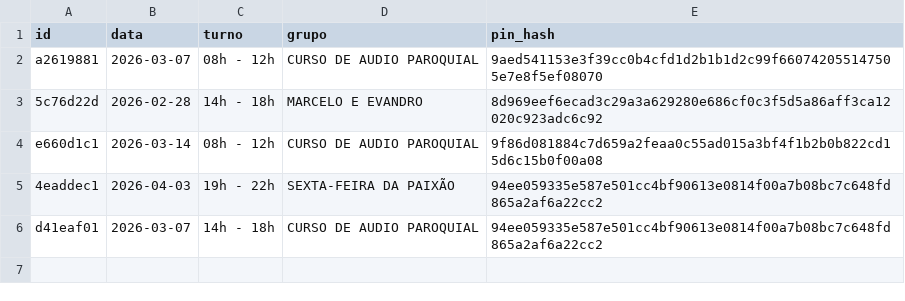
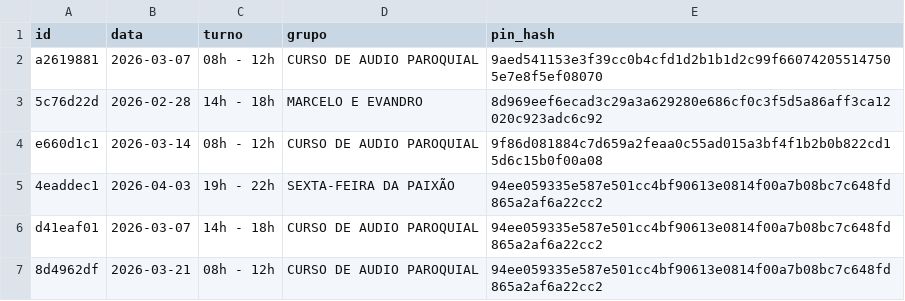
Before and after one commit to marcusandre-bot/reserva-sala-ensaios, a CSV file: reservas.csv, drawn as a sheet; the diff names each change by its address in the sheet, - before the commit and + after, or states it on an @@ line.

Commit message:
Atualiza reservas.csv

```diff
--- a/reservas.csv
+++ b/reservas.csv
+row 7: 8d4962df | 2026-03-21 | 08h - 12h | CURSO DE AUDIO PAROQUIAL | 94ee059335e587e501cc4bf90613e0814f00a7b08bc7c648fd865a2af6a22cc2
```
